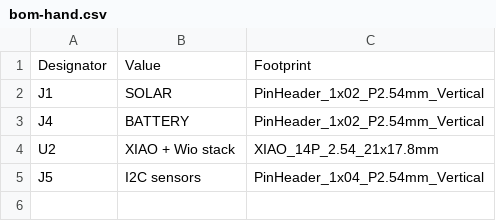
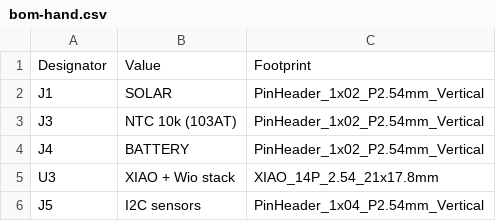
Before and after one commit to n3tk0/MeshCore, a CSV file: hardware/xiao-solar-lite/production/bom-hand.csv, drawn as a sheet.

```diff
--- a/hardware/xiao-solar-lite/production/bom-hand.csv
+++ b/hardware/xiao-solar-lite/production/bom-hand.csv
@@ -2,4 +2,5 @@ Designator,Value,Footprint
 J1,SOLAR,PinHeader_1x02_P2.54mm_Vertical
+J3,NTC 10k (103AT),PinHeader_1x02_P2.54mm_Vertical
 J4,BATTERY,PinHeader_1x02_P2.54mm_Vertical
-U2,XIAO + Wio stack,XIAO_14P_2.54_21x17.8mm
+U3,XIAO + Wio stack,XIAO_14P_2.54_21x17.8mm
 J5,I2C sensors,PinHeader_1x04_P2.54mm_Vertical
```
Also changed, not shown: hardware/xiao-solar-lite/panel/production/bom-jlc.csv, hardware/xiao-solar-lite/panel/production/cpl-jlc.csv, 49 other files.
